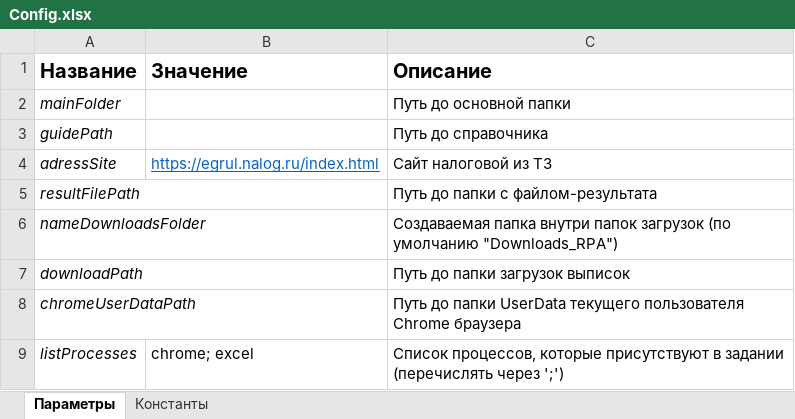
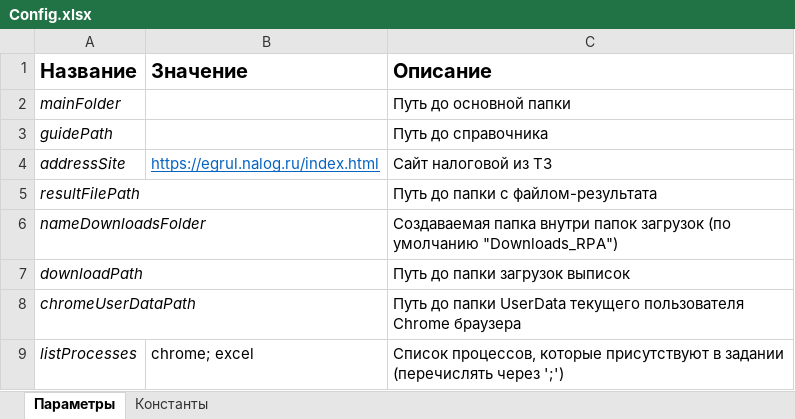
Before and after one commit to anthem-h/Test-Evraz, an Excel workbook: TestEvraz/Data/Config.xlsx, sheet Параметры, drawn as a sheet; values as stored, in another font and other column widths than the file's, no borders; the diff names each change by its address in the sheet, - before the commit and + after, or states it on an @@ line.

```diff
--- a/TestEvraz/Data/Config.xlsx (sheet Параметры)
+++ b/TestEvraz/Data/Config.xlsx (sheet Параметры)
-A4 (Название): adressSite
+A4 (Название): addressSite
```
Also changed, not shown: 2 other files.
